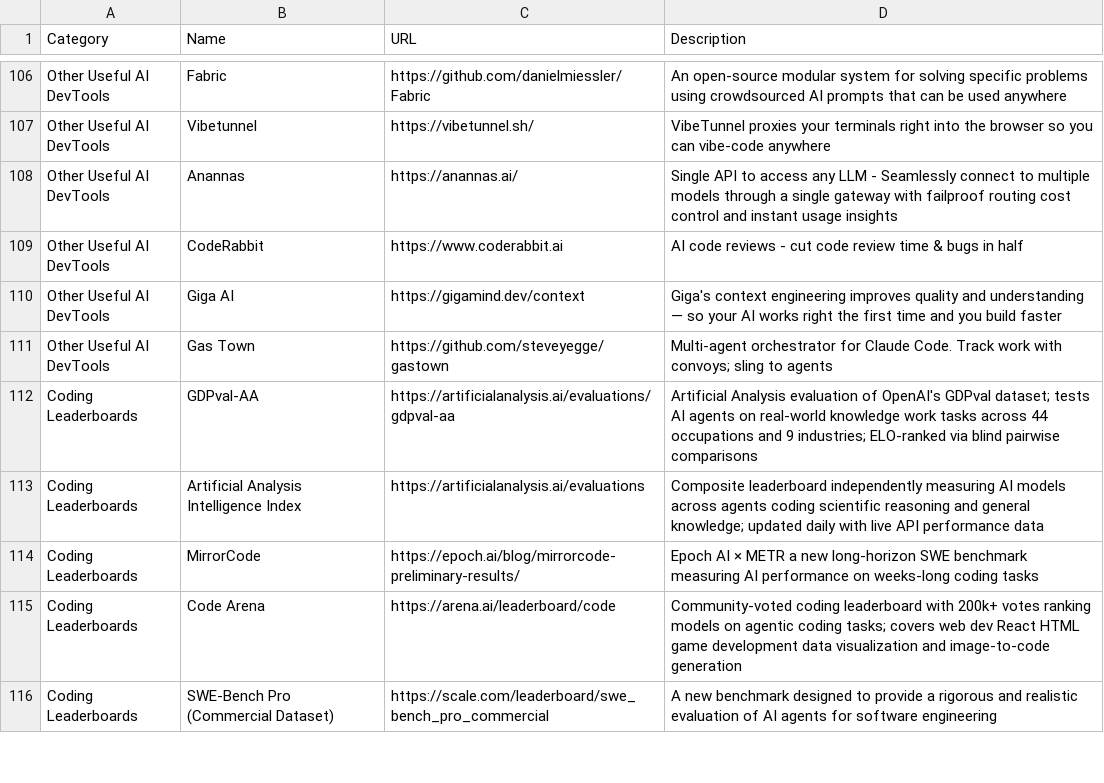
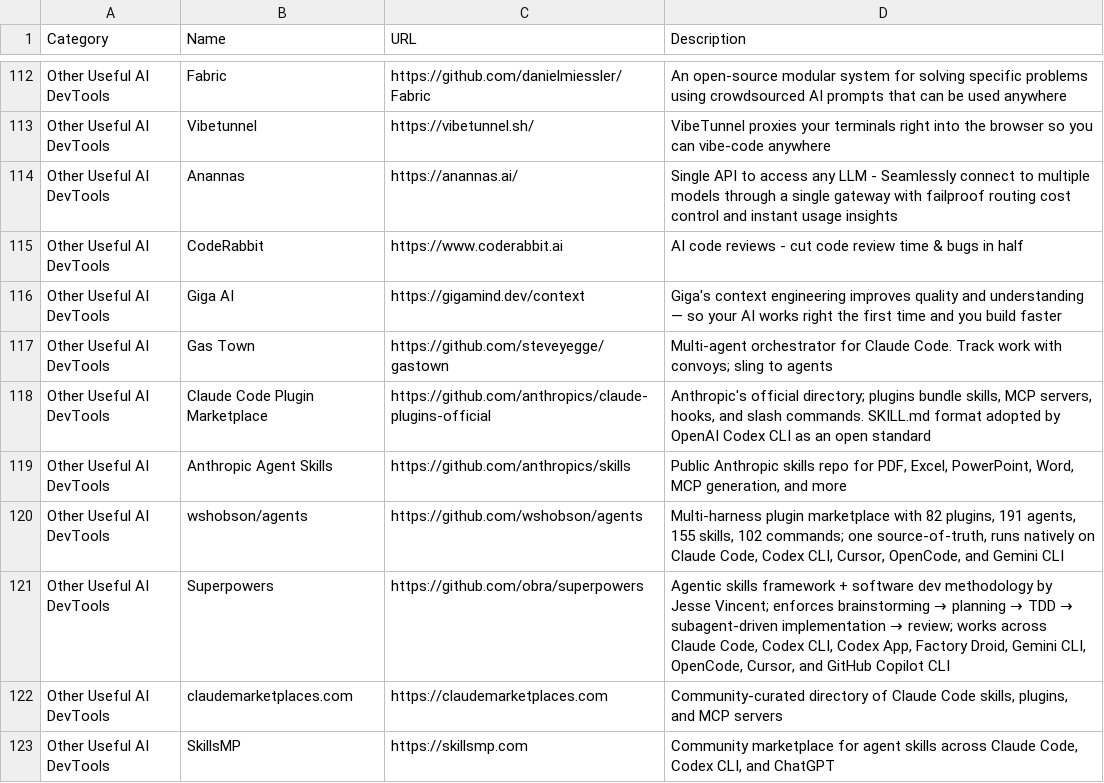
Before and after one commit to joylarkin/AI-Coding-Landscape, a CSV file: aicodingtools.csv, drawn as a sheet; only a part is shown, gaps mark what is left out; the shorter side is filled out with more unchanged rows; the diff covers the shown part only; the diff names each change by its address in the sheet, - before the commit and + after, or states it on an @@ line.

```diff
--- a/aicodingtools.csv
+++ b/aicodingtools.csv
+row 118: Other Useful AI DevTools | Claude Code Plugin Marketplace | https://github.com/anthropics/claude-plugins-official | Anthropic's official directory; plugins bundle skills, MCP servers, hooks, and slash commands. SKILL.md format adopted by OpenAI Codex CLI as an open standard
+row 119: Other Useful AI DevTools | Anthropic Agent Skills | https://github.com/anthropics/skills | Public Anthropic skills repo for PDF, Excel, PowerPoint, Word, MCP generation, and more
+row 120: Other Useful AI DevTools | wshobson/agents | https://github.com/wshobson/agents | Multi-harness plugin marketplace with 82 plugins, 191 agents, 155 skills, 102 commands; one source-of-truth, runs natively on Claude Code, Codex CLI, Cursor, OpenCode, and Gemini CLI
+row 121: Other Useful AI DevTools | Superpowers | https://github.com/obra/superpowers | Agentic skills framework + software dev methodology by Jesse Vincent; enforces brainstorming → planning → TDD → subagent-driven implementation → review; works across Claude Code, Codex CLI, Codex App, Factory Droid, Gemini CLI, OpenCode, Cursor, and GitHub Copilot CLI
+row 122: Other Useful AI DevTools | claudemarketplaces.com | https://claudemarketplaces.com | Community-curated directory of Claude Code skills, plugins, and MCP servers
+row 123: Other Useful AI DevTools | SkillsMP | https://skillsmp.com | Community marketplace for agent skills across Claude Code, Codex CLI, and ChatGPT
```
Also changed, not shown: 16 added rows and 4 edited cells elsewhere in this file, aicodingmodels.csv.
